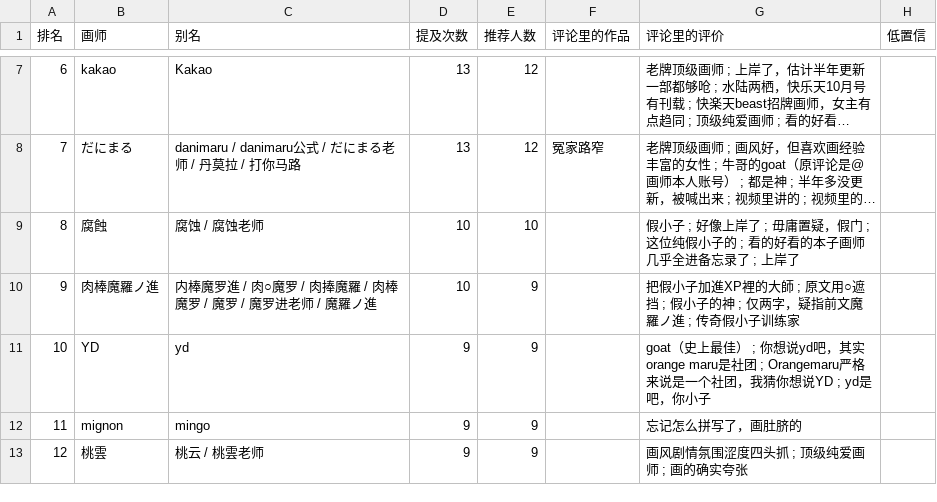
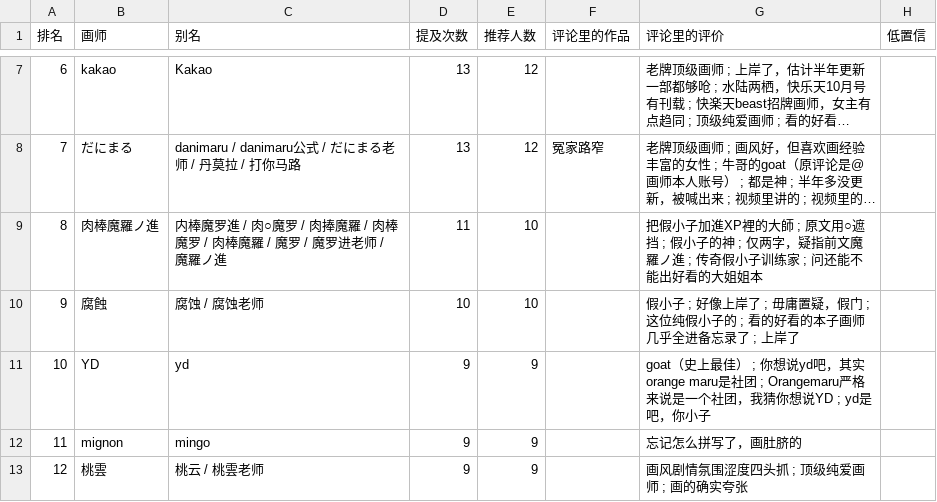
Before and after one commit to me1dlinger/bili-painter-recs, a CSV file: 画师推荐榜.csv, drawn as a sheet; only a part is shown, gaps mark what is left out; long unchanged cells end in …; removed rows and columns are numbered as before the commit, all else as after; the diff names each change by its address in the sheet, - before the commit and + after, or states it on an @@ line.

Commit message:
data: 更新评论区画师数据 2026-11-03 01:04

```diff
--- a/画师推荐榜.csv
+++ b/画师推荐榜.csv
+row 9: 8 | 肉棒魔羅ノ進 | 内棒魔罗進 / 肉○魔罗 / 肉捧魔羅 / 肉棒魔罗 / 肉棒魔羅 / 魔罗 / 魔罗进老师 / 魔羅ノ進 | 11 | 10 |  | 把假小子加進XP裡的大師 ; 原文用○遮挡 ; 假小子的神 ; 仅两字，疑指前文魔羅ノ進 ; 传奇假小子训练家 ; 问还能不能出好看的大姐姐本
@@ column A (排名) renumbered in row 10 @@
-row 10: 9 | 肉棒魔羅ノ進 | 内棒魔罗進 / 肉○魔罗 / 肉捧魔羅 / 肉棒魔罗 / 魔罗 / 魔罗进老师 / 魔羅ノ進 | 10 | 9 |  | 把假小子加進XP裡的大師 ; 原文用○遮挡 ; 假小子的神 ; 仅两字，疑指前文魔羅ノ進 ; 传奇假小子训练家
```
Also changed, not shown: 9 other files.
